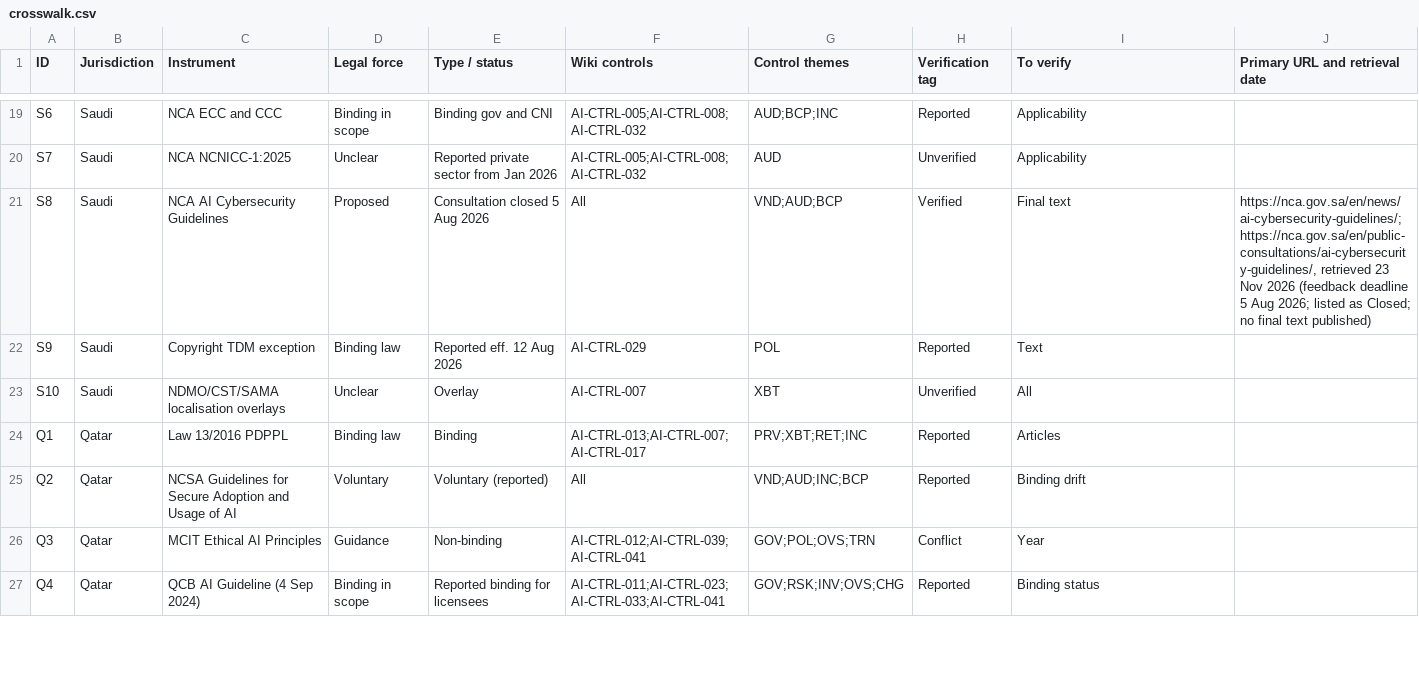
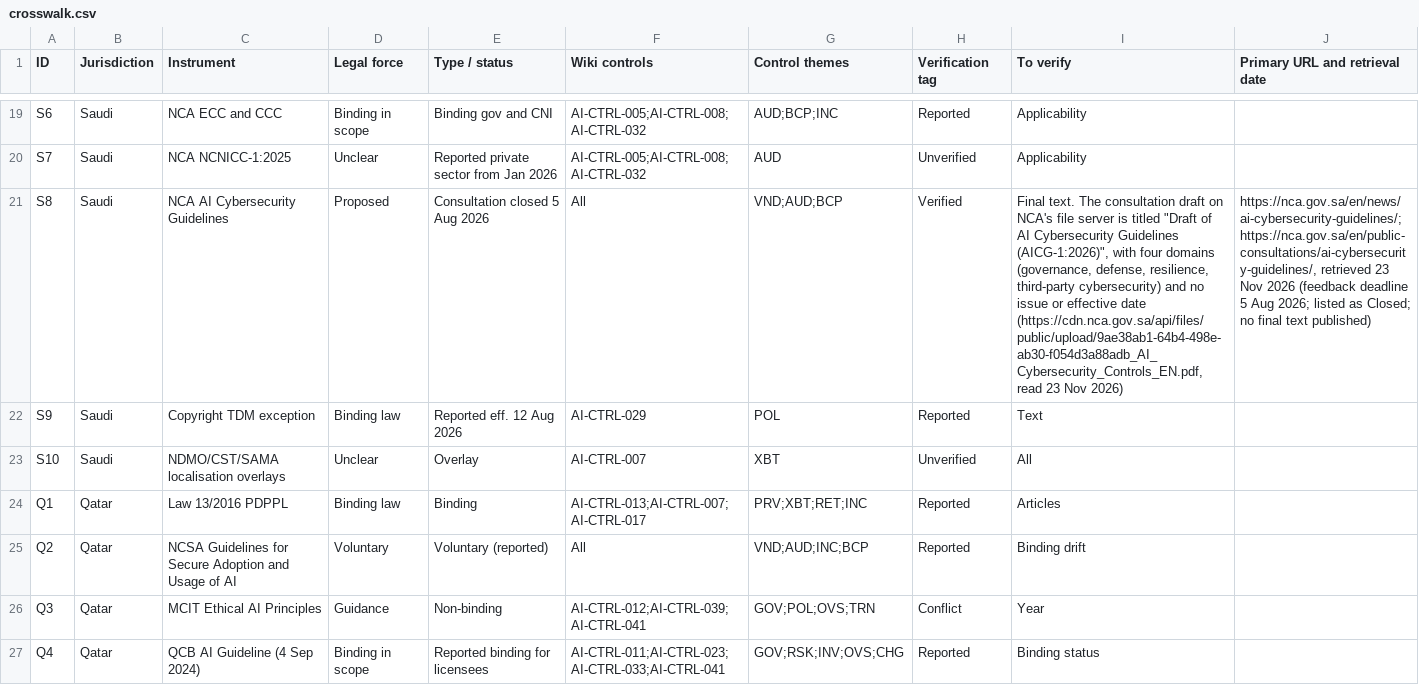
Before and after one commit to nachi065/AI-Security-Wiki, a CSV file: 11_GCC_AI_Compliance/data/crosswalk.csv, drawn as a sheet; only a part is shown, gaps mark what is left out; the diff names each change by its address in the sheet, - before the commit and + after, or states it on an @@ line.

```diff
--- a/11_GCC_AI_Compliance/data/crosswalk.csv
+++ b/11_GCC_AI_Compliance/data/crosswalk.csv
-I21 (To verify): Final text
+I21 (To verify): Final text. The consultation draft on NCA's file server is titled "Draft of AI Cybersecurity Guidelines (AICG-1:2026)", with four domains (governance, defense, resilience, third-party cybersecurity) and no issue or effective date (https://cdn.nca.gov.sa/api/files/public/upload/9ae38ab1-64b4-498e-ab30-f054d3a88adb_AI_Cybersecurity_Controls_EN.pdf, read 23 Nov 2026)
```
Also changed, not shown: source/11_GCC_AI_Compliance/data/crosswalk.csv, 3 other files.
